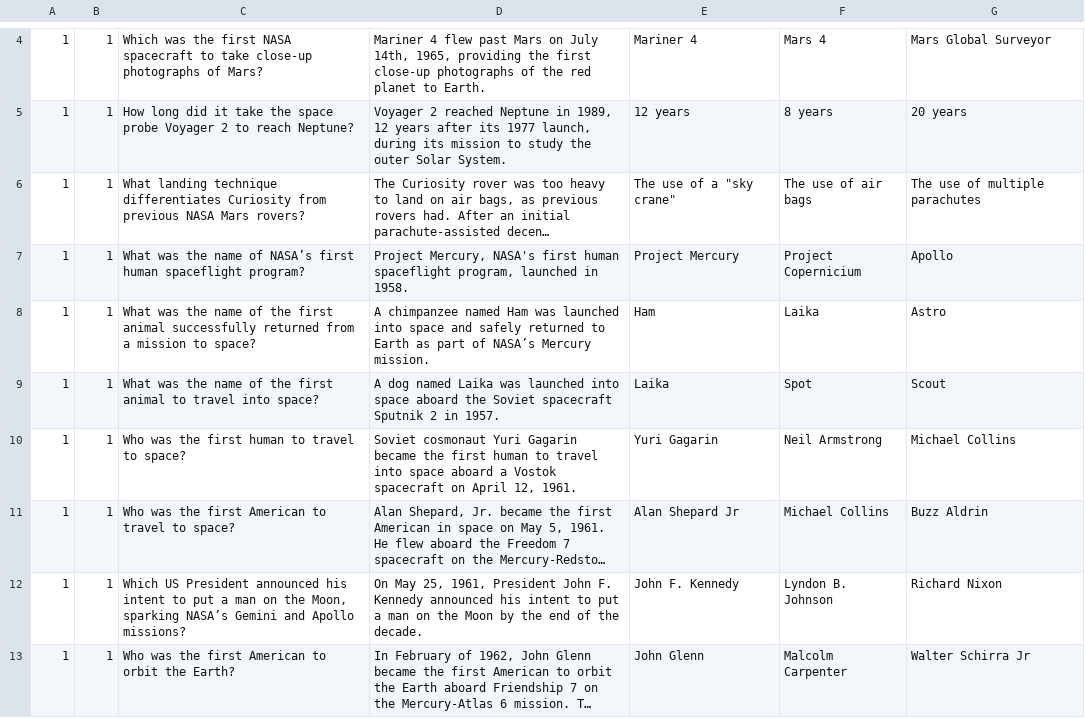
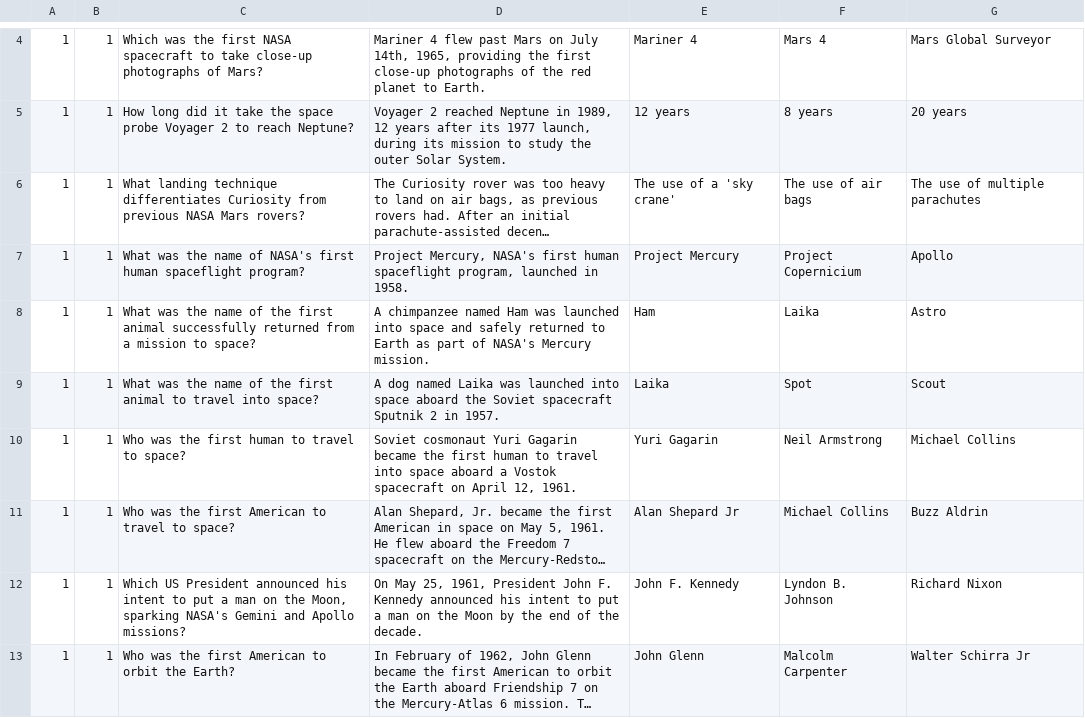
Before and after one commit to ruscoe/Space-Trivia, a CSV file: res/raw/questions_space_exploration.csv, drawn as a sheet; only a part is shown, gaps mark what is left out; long unchanged cells end in …; the diff covers the shown part only; the diff names each change by its address in the sheet, - before the commit and + after, or states it on an @@ line.

```diff
--- a/res/raw/questions_space_exploration.csv
+++ b/res/raw/questions_space_exploration.csv
-E6: The use of a "sky crane"
+E6: The use of a 'sky crane'
-C7: …name of NASA’s first human…
+C7: …name of NASA's first human…
-D8: …part of NASA’s Mercury mission.
+D8: …part of NASA's Mercury mission.
-C12: …Moon, sparking NASA’s Gemini and…
+C12: …Moon, sparking NASA's Gemini and…
```
Also changed, not shown: 13 edited cells elsewhere in this file, res/raw/questions_earth_moon.csv, res/raw/questions_solar_system.csv.
